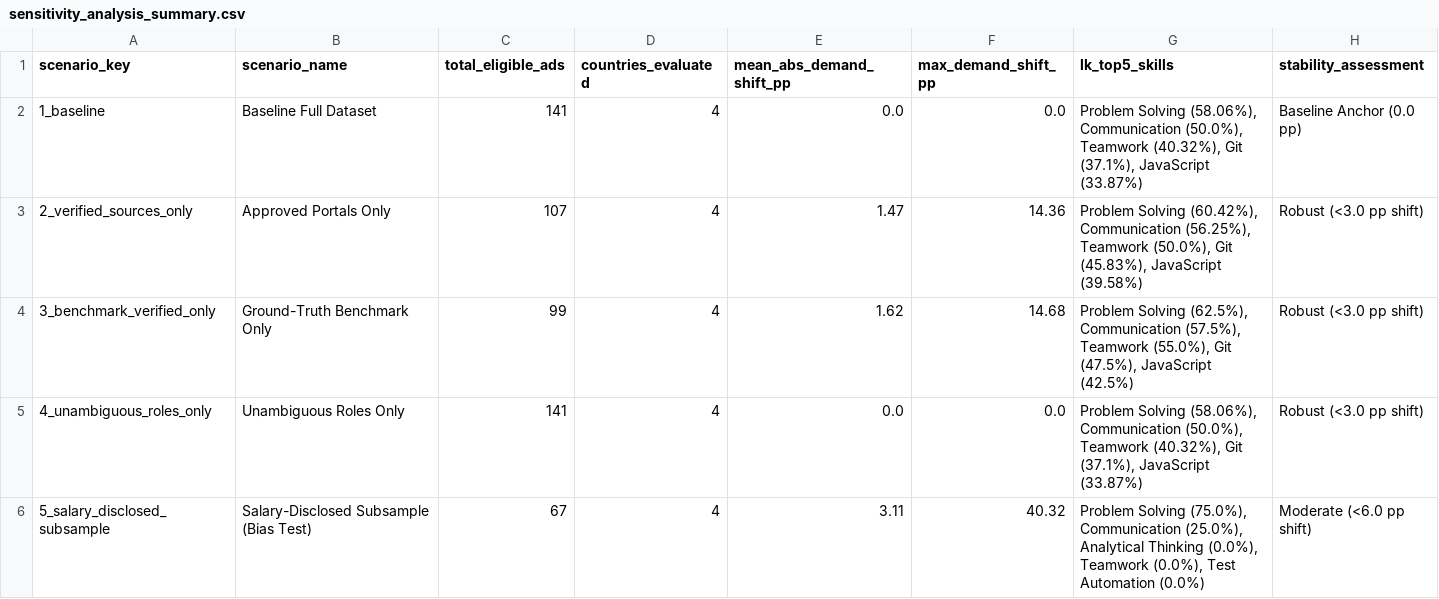
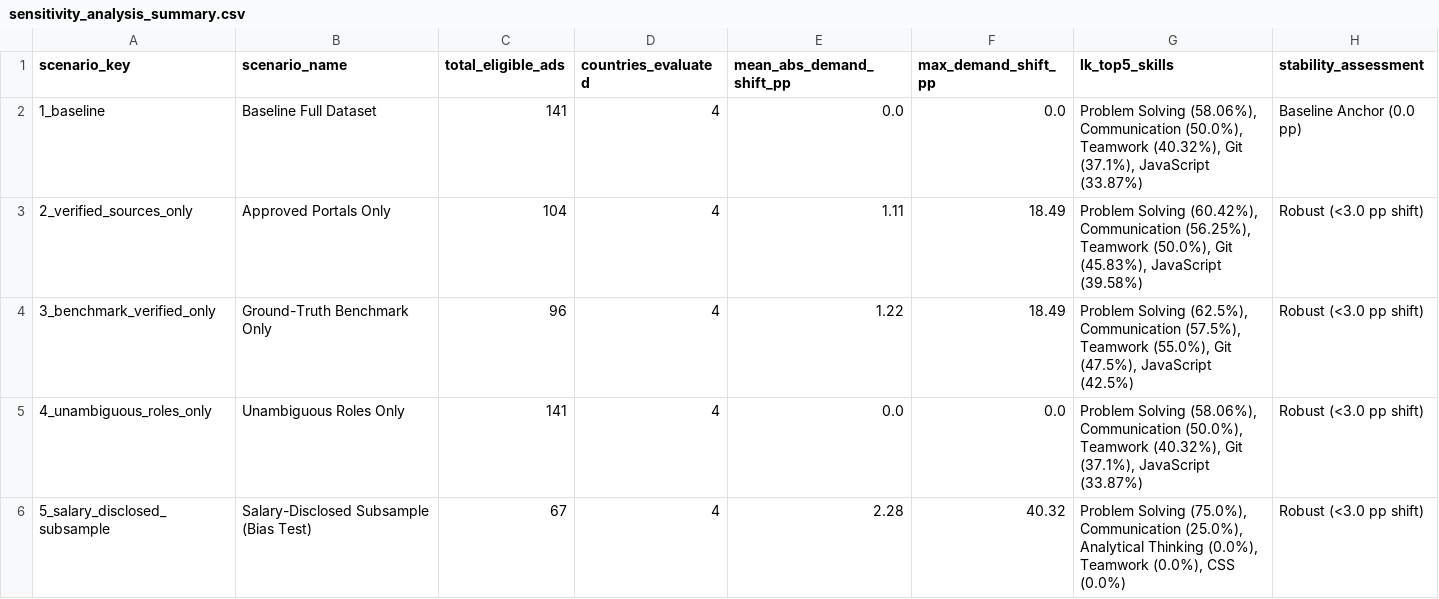
Before and after one commit to zero3nine/J26_SE_355, a CSV file: data/analysis/regional/sensitivity_analysis_summary.csv, drawn as a sheet.

```diff
--- a/data/analysis/regional/sensitivity_analysis_summary.csv
+++ b/data/analysis/regional/sensitivity_analysis_summary.csv
@@ -2,5 +2,5 @@ scenario_key,scenario_name,total_eligible_ads,countries_evaluated,mean_abs_deman
 1_baseline,Baseline Full Dataset,141,4,0.0,0.0,"Problem Solving (58.06%), Communication (50.0%), Teamwork (40.32%), Git (37.1%), JavaScript (33.87%)",Baseline Anchor (0.0 pp)
-2_verified_sources_only,Approved Portals Only,107,4,1.47,14.36,"Problem Solving (60.42%), Communication (56.25%), Teamwork (50.0%), Git (45.83%), JavaScript (39.58%)",Robust (<3.0 pp shift)
-3_benchmark_verified_only,Ground-Truth Benchmark Only,99,4,1.62,14.68,"Problem Solving (62.5%), Communication (57.5%), Teamwork (55.0%), Git (47.5%), JavaScript (42.5%)",Robust (<3.0 pp shift)
+2_verified_sources_only,Approved Portals Only,104,4,1.11,18.49,"Problem Solving (60.42%), Communication (56.25%), Teamwork (50.0%), Git (45.83%), JavaScript (39.58%)",Robust (<3.0 pp shift)
+3_benchmark_verified_only,Ground-Truth Benchmark Only,96,4,1.22,18.49,"Problem Solving (62.5%), Communication (57.5%), Teamwork (55.0%), Git (47.5%), JavaScript (42.5%)",Robust (<3.0 pp shift)
 4_unambiguous_roles_only,Unambiguous Roles Only,141,4,0.0,0.0,"Problem Solving (58.06%), Communication (50.0%), Teamwork (40.32%), Git (37.1%), JavaScript (33.87%)",Robust (<3.0 pp shift)
-5_salary_disclosed_subsample,Salary-Disclosed Subsample (Bias Test),67,4,3.11,40.32,"Problem Solving (75.0%), Communication (25.0%), Analytical Thinking (0.0%), Teamwork (0.0%), Test Automation (0.0%)",Moderate (<6.0 pp shift)
+5_salary_disclosed_subsample,Salary-Disclosed Subsample (Bias Test),67,4,2.28,40.32,"Problem Solving (75.0%), Communication (25.0%), Analytical Thinking (0.0%), Teamwork (0.0%), CSS (0.0%)",Robust (<3.0 pp shift)
```
Also changed, not shown: data/analysis/regional/role_distribution_by_country.csv, data/analysis/regional/role_skill_demand_regional.csv, 13 other files.
